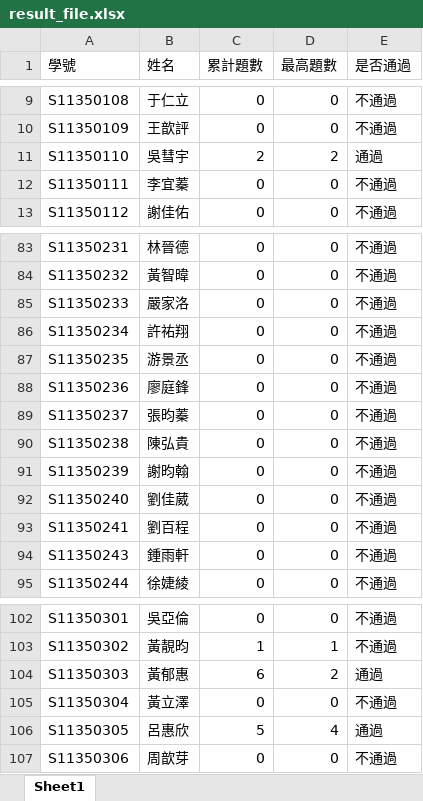
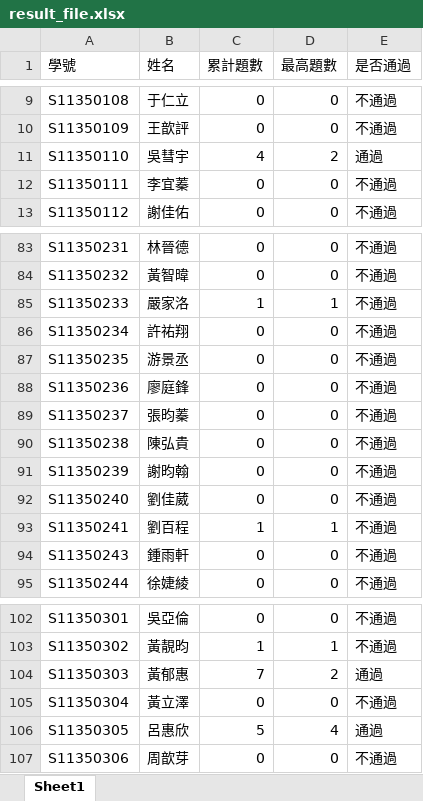
Before and after one commit to Imonanoko/cpe_backend, an Excel workbook: uploads/result_file.xlsx, sheet Sheet1, drawn as a sheet; only a part is shown, gaps mark what is left out; values as stored, in another font and other column widths than the file's, no borders; the diff covers the shown part only; the diff names each change by its address in the sheet, - before the commit and + after, or states it on an @@ line.

```diff
--- a/uploads/result_file.xlsx (sheet Sheet1)
+++ b/uploads/result_file.xlsx (sheet Sheet1)
-C11 (累計題數): 2
+C11 (累計題數): 4
-C85 (累計題數): 0
+C85 (累計題數): 1
-D85 (最高題數): 0
+D85 (最高題數): 1
-C93 (累計題數): 0
+C93 (累計題數): 1
-D93 (最高題數): 0
+D93 (最高題數): 1
-C104 (累計題數): 6
+C104 (累計題數): 7
```
Also changed, not shown: 38 edited cells elsewhere in this sheet, 7 other files.
